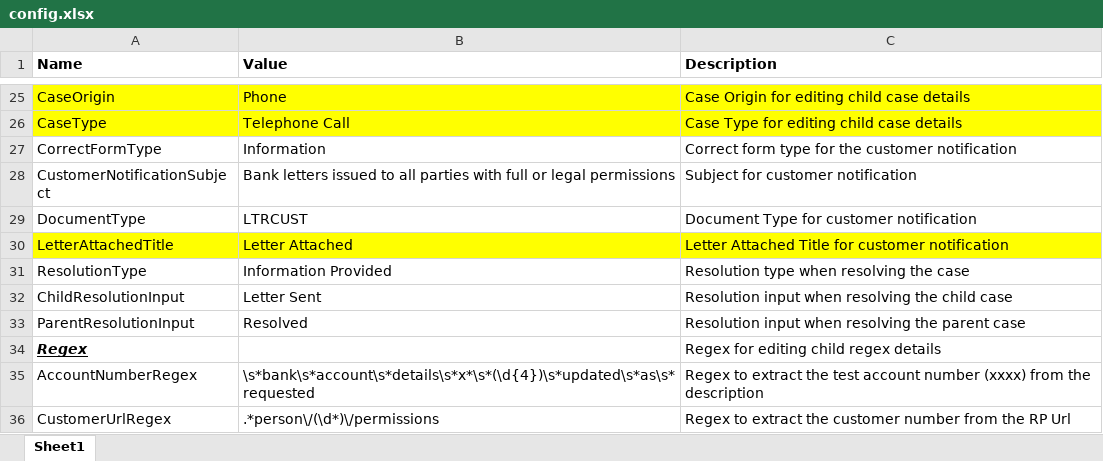
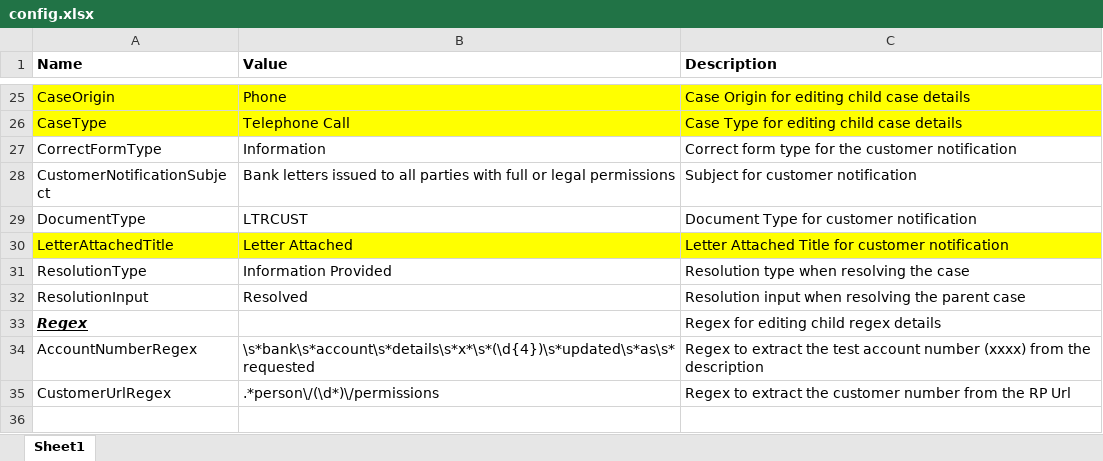
Before and after one commit to DEFRA/RPA-Bank-Change-Letter, an Excel workbook: Bank Account Change Letters/Documents/Config/config.xlsx, sheet Sheet1, drawn as a sheet; only a part is shown, gaps mark what is left out; values as stored, in another font and other column widths than the file's, no borders; table styles not drawn; removed rows and columns are numbered as before the commit, all else as after; the diff names each change by its address in the sheet, - before the commit and + after, or states it on an @@ line.

Commit message:
edited config, attach letter to customer notification, add customer notification and resolve case

```diff
--- a/Bank Account Change Letters/Documents/Config/config.xlsx (sheet Sheet1)
+++ b/Bank Account Change Letters/Documents/Config/config.xlsx (sheet Sheet1)
-row 32: ChildResolutionInput | Letter Sent | Resolution input when resolving the child case
-A32 (Name): ParentResolutionInput
+A32 (Name): ResolutionInput
```
Also changed, not shown: 3 other files.
